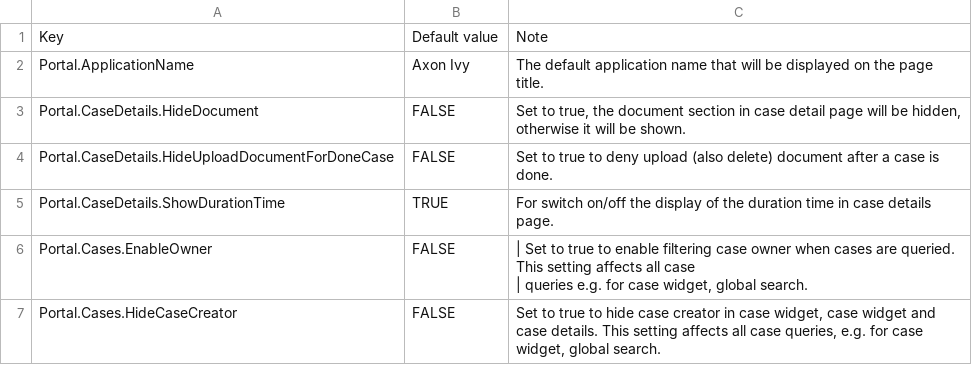
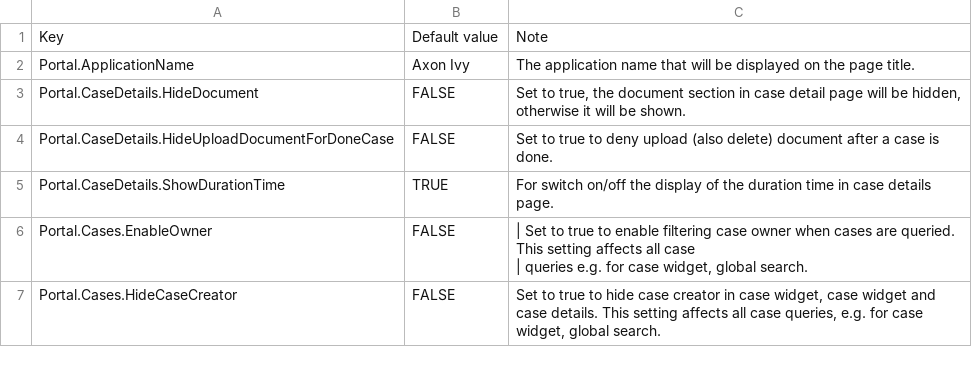
Before and after one commit to lttung-axonivy/portal, a CSV file: Documentation/portal-guide/source/portal-user-guide/admin-settings/documents/available_settings.csv, drawn as a sheet; only a part is shown.

Commit message:
feature/IVYPORTAL-18929-Portal-page-title-update (#1854)
- Adapt for LE

```diff
--- a/Documentation/portal-guide/source/portal-user-guide/admin-settings/documents/available_settings.csv
+++ b/Documentation/portal-guide/source/portal-user-guide/admin-settings/documents/available_settings.csv
@@ -1,3 +1,3 @@
 Key,Default value,Note
-Portal.ApplicationName,Axon Ivy,The default application name that will be displayed on the page title.
+Portal.ApplicationName,Axon Ivy,The application name that will be displayed on the page title.
 Portal.CaseDetails.HideDocument,FALSE,"Set to true, the document section in case detail page will be hidden, otherwise it will be shown."
```
Also changed, not shown: 7 other files.
